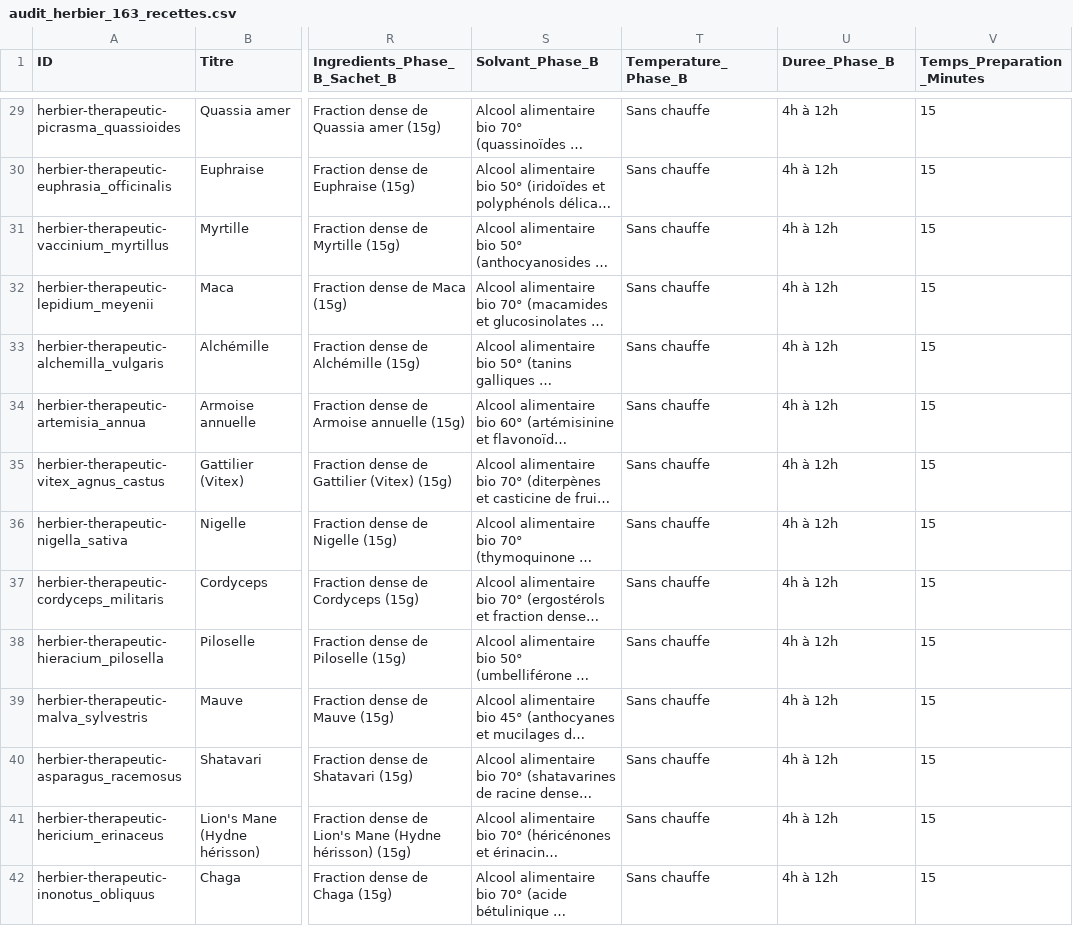
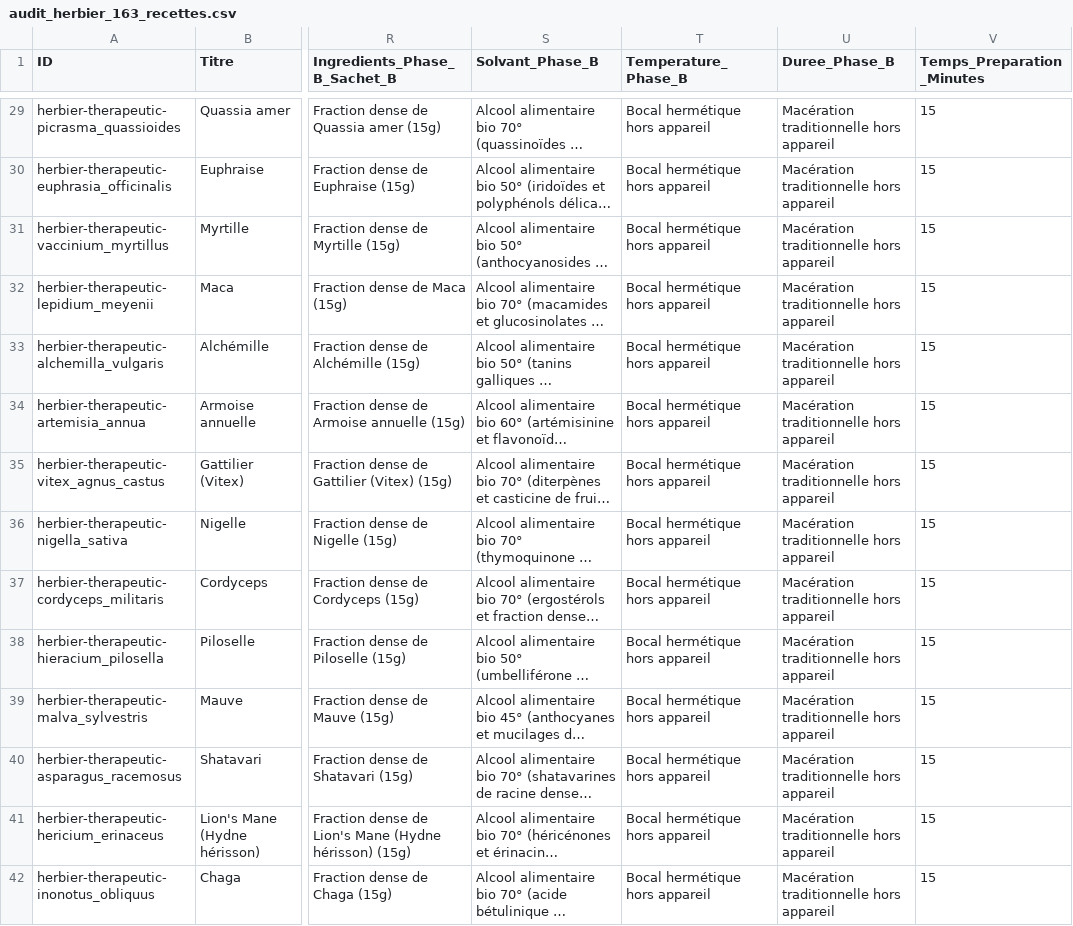
Before and after one commit to bloombybotanik-arch/services_bloombybotanik, a CSV file: audit_herbier_163_recettes.csv, drawn as a sheet; only a part is shown, gaps mark what is left out; long unchanged cells end in …; the diff covers the shown part only; the diff names each change by its address in the sheet, - before the commit and + after, or states it on an @@ line.

```diff
--- a/audit_herbier_163_recettes.csv
+++ b/audit_herbier_163_recettes.csv
-T29:T42 (Temperature_Phase_B): Sans chauffe
+T29:T42 (Temperature_Phase_B): Bocal hermétique hors appareil
-U29:U42 (Duree_Phase_B): 4h à 12h
+U29:U42 (Duree_Phase_B): Macération traditionnelle hors appareil
```
Also changed, not shown: 152 edited cells elsewhere in this file, public/data/recettes_163_ingredients_terrains.csv, public/recettes_163_ingredients_terrains.csv, 47 other files.
